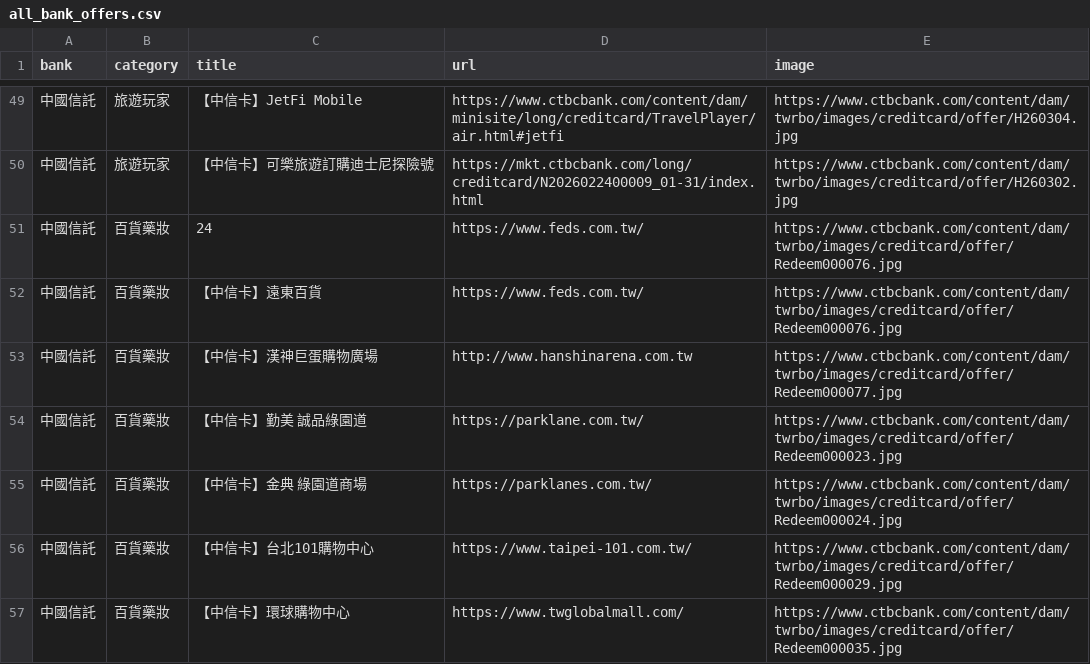
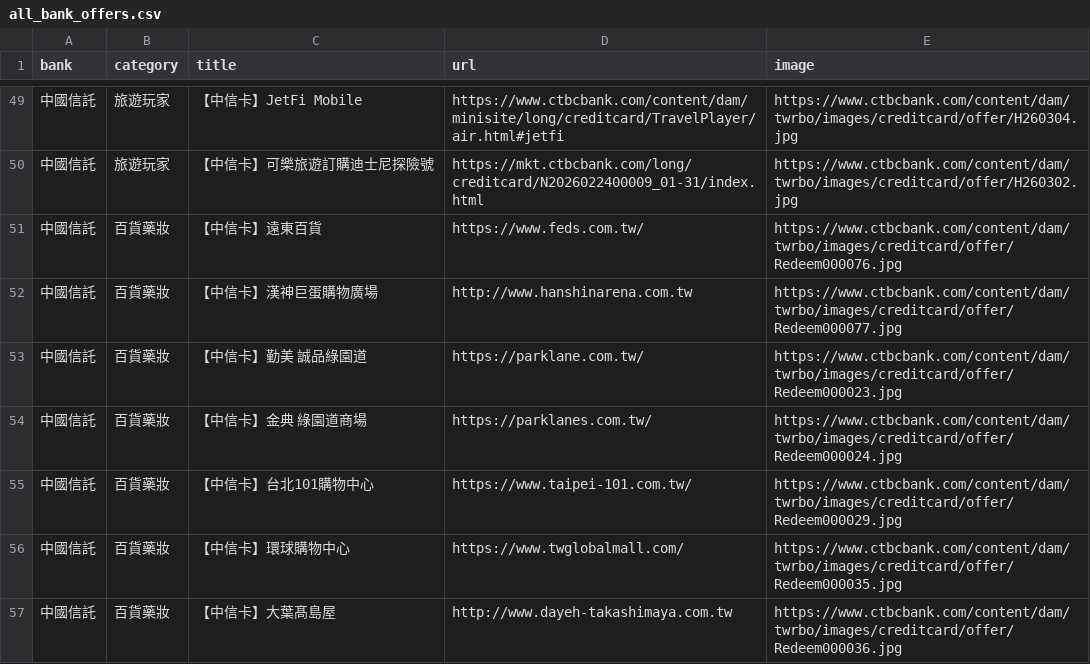
Before and after one commit to Kaiweng/Credit-Cards, a CSV file: all_bank_offers.csv, drawn as a sheet; only a part is shown, gaps mark what is left out; the shorter side is filled out with more unchanged rows; the diff covers the shown part only.

```diff
--- a/all_bank_offers.csv
+++ b/all_bank_offers.csv
@@ -50,3 +50,2 @@
 中國信託,旅遊玩家,【中信卡】可樂旅遊訂購迪士尼探險號,https://mkt.ctbcbank.com/long/creditcard/N2026022400009_01-31/index.html,https://www.ctbcbank.com/content/dam/twrbo/images/creditcard/offer/H260302.jpg
-中國信託,百貨藥妝,24,https://www.feds.com.tw/,https://www.ctbcbank.com/content/dam/twrbo/images/creditcard/offer/Redeem000076.jpg
 中國信託,百貨藥妝,【中信卡】遠東百貨,https://www.feds.com.tw/,https://www.ctbcbank.com/content/dam/twrbo/images/creditcard/offer/Redeem000076.jpg
```
Also changed, not shown: 7 added rows, 11 removed rows, 18 moved rows and 2 edited cells elsewhere in this file, 2 other files.
